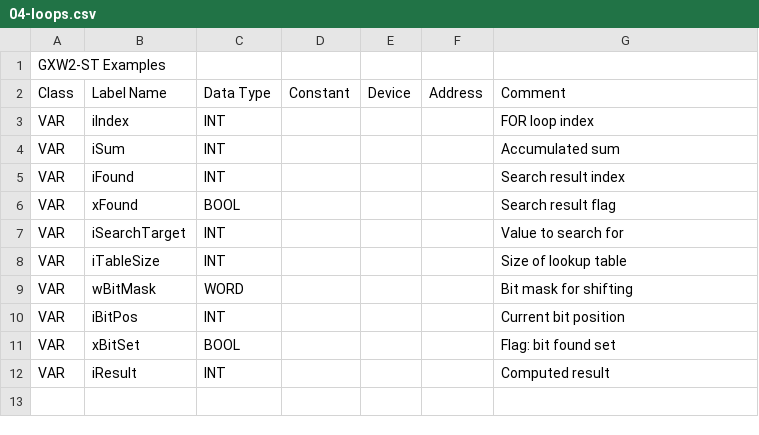
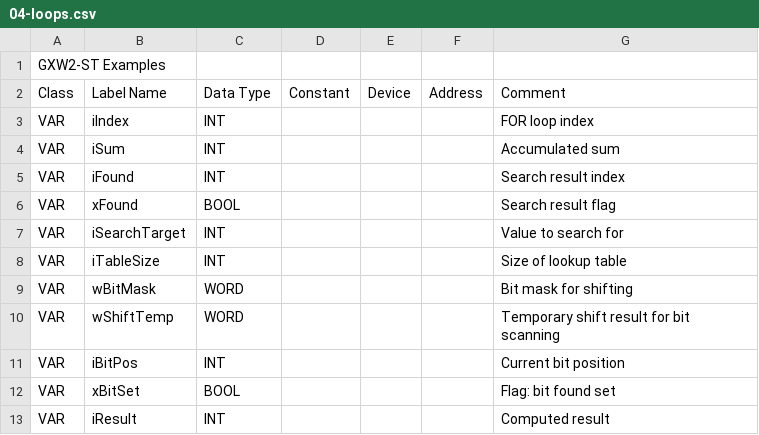
Before and after one commit to Serhioromano/gxw2-skill, a CSV file: examples/04-loops.csv, drawn as a sheet; the diff names each change by its address in the sheet, - before the commit and + after, or states it on an @@ line.

```diff
--- a/examples/04-loops.csv
+++ b/examples/04-loops.csv
+row 10: VAR | wShiftTemp | WORD |  |  |  | Temporary shift result for bit scanning
```
Also changed, not shown: examples/pou-local.csv, 14 other files.
